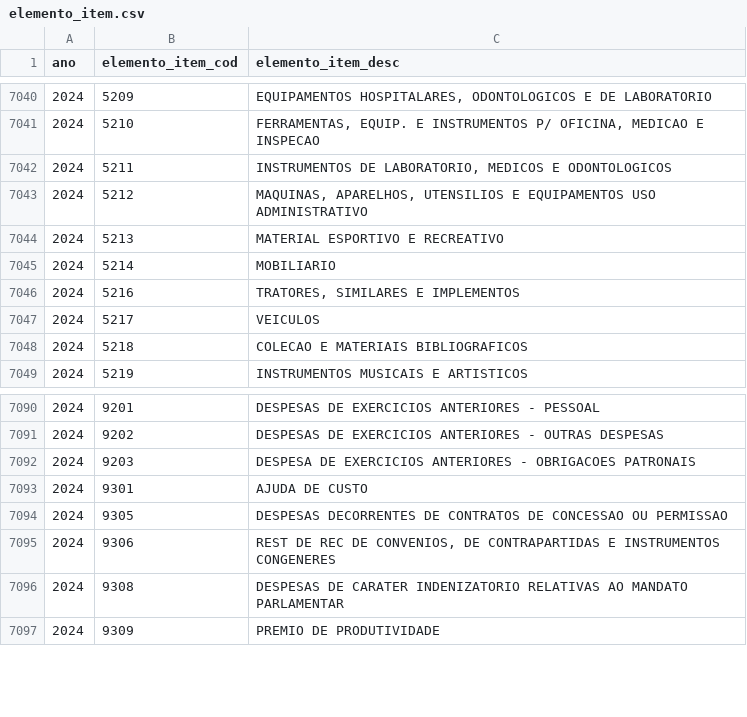
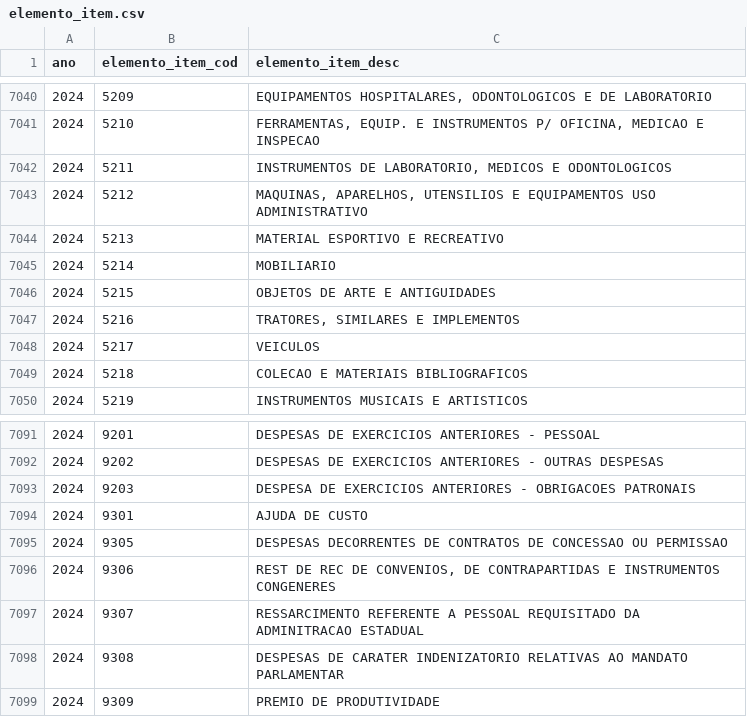
Before and after one commit to splor-mg/dados-aux-classificadores, a CSV file: data/elemento_item.csv, drawn as a sheet; only a part is shown, gaps mark what is left out; the diff names each change by its address in the sheet, - before the commit and + after, or states it on an @@ line.

```diff
--- a/data/elemento_item.csv
+++ b/data/elemento_item.csv
+row 7046: 2024 | 5215 | OBJETOS DE ARTE E ANTIGUIDADES
+row 7097: 2024 | 9307 | RESSARCIMENTO REFERENTE A PESSOAL REQUISITADO DA ADMINITRACAO ESTADUAL
```
Also changed, not shown: data-raw/elemento_item_current.csv, 1 other file.
